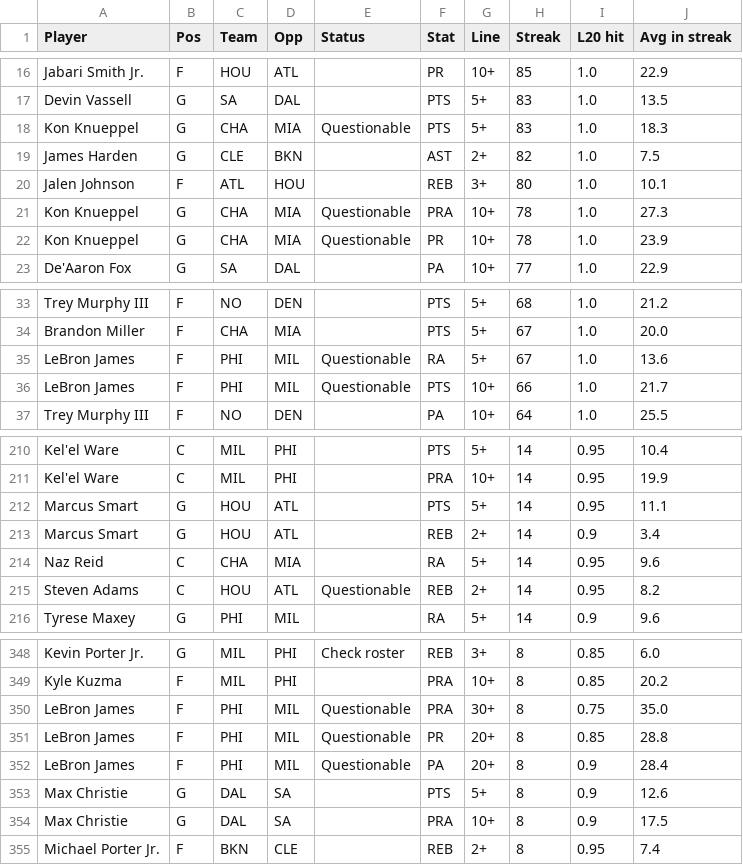
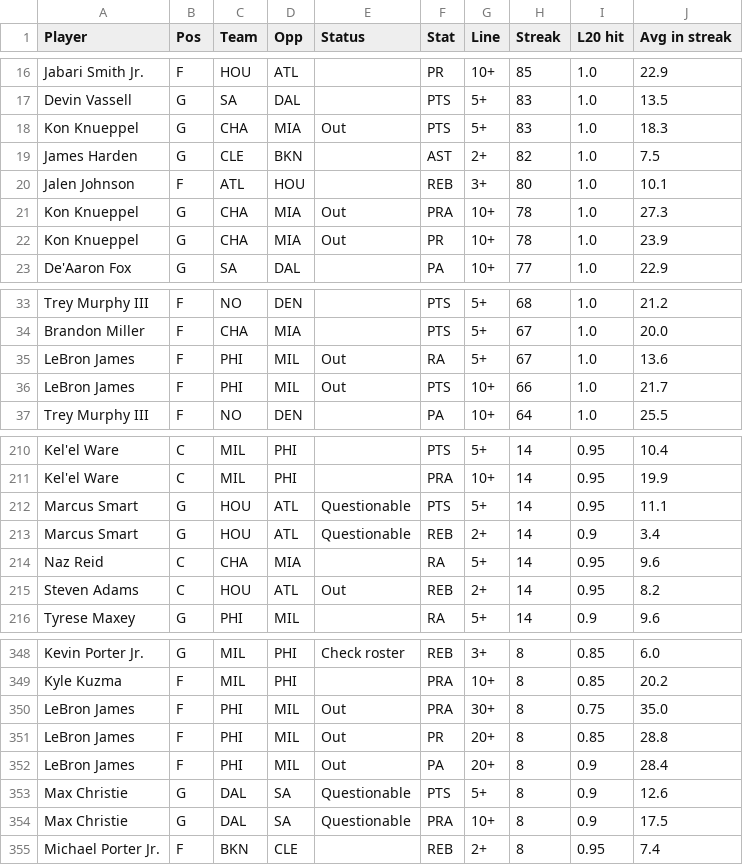
Before and after one commit to ECC370/stats, a CSV file: data/nba_streaks.csv, drawn as a sheet; only a part is shown, gaps mark what is left out; the diff covers the shown part only.

```diff
--- a/data/nba_streaks.csv
+++ b/data/nba_streaks.csv
@@ -17,7 +17,7 @@ Jabari Smith Jr.,F,HOU,ATL,,PR,10+,85,1.0,22.9
 Devin Vassell,G,SA,DAL,,PTS,5+,83,1.0,13.5
-Kon Knueppel,G,CHA,MIA,Questionable,PTS,5+,83,1.0,18.3
+Kon Knueppel,G,CHA,MIA,Out,PTS,5+,83,1.0,18.3
 James Harden,G,CLE,BKN,,AST,2+,82,1.0,7.5
 Jalen Johnson,F,ATL,HOU,,REB,3+,80,1.0,10.1
-Kon Knueppel,G,CHA,MIA,Questionable,PRA,10+,78,1.0,27.3
-Kon Knueppel,G,CHA,MIA,Questionable,PR,10+,78,1.0,23.9
+Kon Knueppel,G,CHA,MIA,Out,PRA,10+,78,1.0,27.3
+Kon Knueppel,G,CHA,MIA,Out,PR,10+,78,1.0,23.9
 De'Aaron Fox,G,SA,DAL,,PA,10+,77,1.0,22.9
@@ -34,4 +34,4 @@ Trey Murphy III,F,NO,DEN,,PTS,5+,68,1.0,21.2
 Brandon Miller,F,CHA,MIA,,PTS,5+,67,1.0,20.0
-LeBron James,F,PHI,MIL,Questionable,RA,5+,67,1.0,13.6
-LeBron James,F,PHI,MIL,Questionable,PTS,10+,66,1.0,21.7
+LeBron James,F,PHI,MIL,Out,RA,5+,67,1.0,13.6
+LeBron James,F,PHI,MIL,Out,PTS,10+,66,1.0,21.7
 Trey Murphy III,F,NO,DEN,,PA,10+,64,1.0,25.5
@@ -211,6 +211,6 @@ Kel'el Ware,C,MIL,PHI,,PTS,5+,14,0.95,10.4
 Kel'el Ware,C,MIL,PHI,,PRA,10+,14,0.95,19.9
-Marcus Smart,G,HOU,ATL,,PTS,5+,14,0.95,11.1
-Marcus Smart,G,HOU,ATL,,REB,2+,14,0.9,3.4
+Marcus Smart,G,HOU,ATL,Questionable,PTS,5+,14,0.95,11.1
+Marcus Smart,G,HOU,ATL,Questionable,REB,2+,14,0.9,3.4
 Naz Reid,C,CHA,MIA,,RA,5+,14,0.95,9.6
-Steven Adams,C,HOU,ATL,Questionable,REB,2+,14,0.95,8.2
+Steven Adams,C,HOU,ATL,Out,REB,2+,14,0.95,8.2
 Tyrese Maxey,G,PHI,MIL,,RA,5+,14,0.9,9.6
@@ -349,7 +349,7 @@ Kevin Porter Jr.,G,MIL,PHI,Check roster,REB,3+,8,0.85,6.0
 Kyle Kuzma,F,MIL,PHI,,PRA,10+,8,0.85,20.2
-LeBron James,F,PHI,MIL,Questionable,PRA,30+,8,0.75,35.0
-LeBron James,F,PHI,MIL,Questionable,PR,20+,8,0.85,28.8
-LeBron James,F,PHI,MIL,Questionable,PA,20+,8,0.9,28.4
-Max Christie,G,DAL,SA,,PTS,5+,8,0.9,12.6
-Max Christie,G,DAL,SA,,PRA,10+,8,0.9,17.5
+LeBron James,F,PHI,MIL,Out,PRA,30+,8,0.75,35.0
+LeBron James,F,PHI,MIL,Out,PR,20+,8,0.85,28.8
+LeBron James,F,PHI,MIL,Out,PA,20+,8,0.9,28.4
+Max Christie,G,DAL,SA,Questionable,PTS,5+,8,0.9,12.6
+Max Christie,G,DAL,SA,Questionable,PRA,10+,8,0.9,17.5
 Michael Porter Jr.,F,BKN,CLE,,REB,2+,8,0.95,7.4
```
Also changed, not shown: 7 edited cells elsewhere in this file, data/nba_games.csv, data/nba_injuries.csv, 7 other files.
